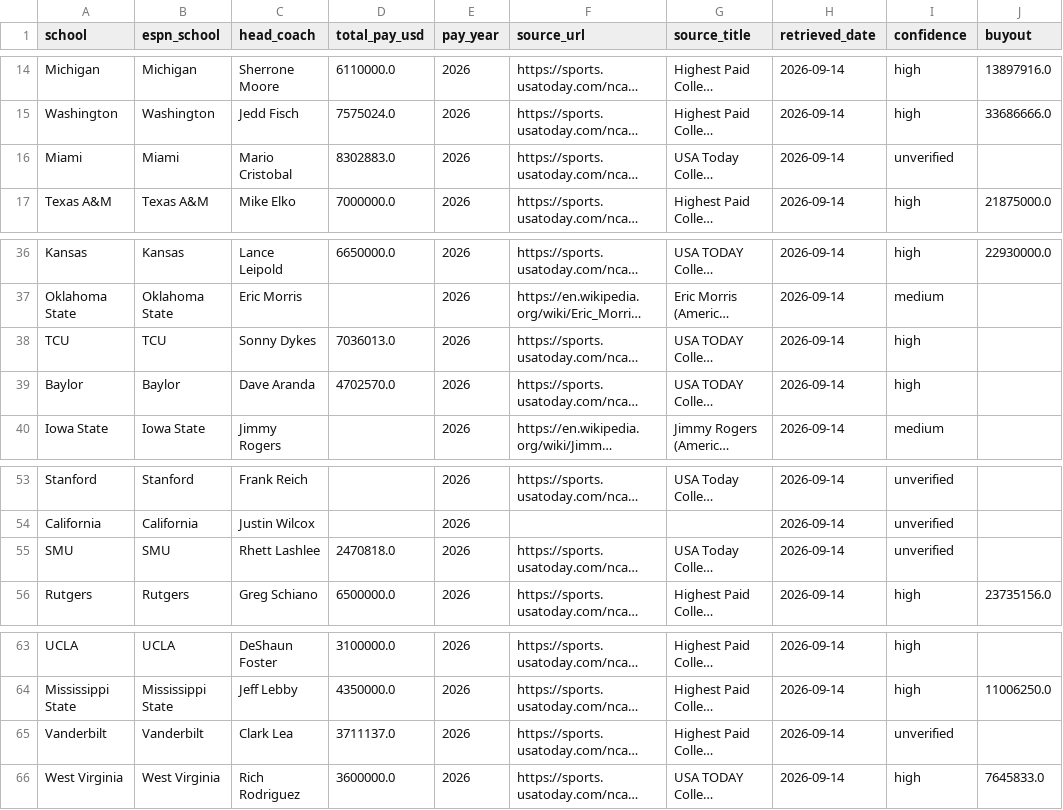
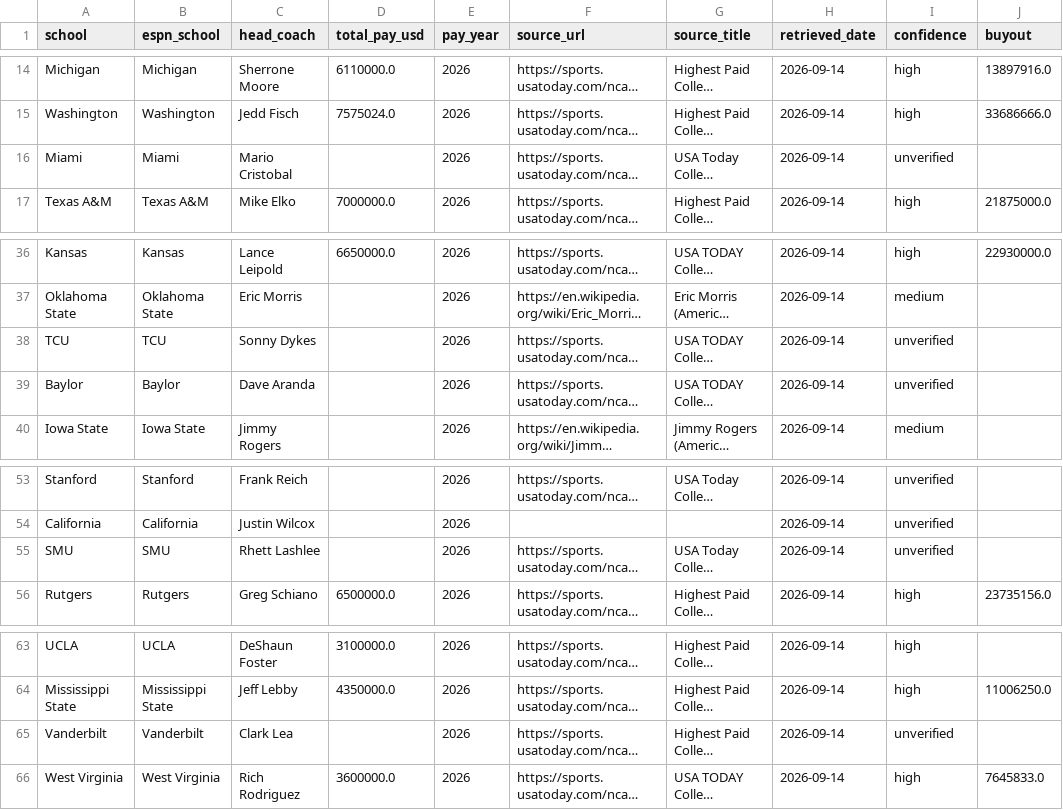
Before and after one commit to jake-g/college-football-money, a CSV file: data/finance/coach_pay_2026.csv, drawn as a sheet; only a part is shown, gaps mark what is left out; long unchanged cells end in …; the diff names each change by its address in the sheet, - before the commit and + after, or states it on an @@ line.

Commit message:
Enforce data integrity across finance metrics and charts

```diff
--- a/data/finance/coach_pay_2026.csv
+++ b/data/finance/coach_pay_2026.csv
-D16 (total_pay_usd): 8302883.0
+D16 (total_pay_usd): (empty)
-D38 (total_pay_usd): 7036013.0
+D38 (total_pay_usd): (empty)
-I38:I39 (confidence): high
+I38:I39 (confidence): unverified
-D39 (total_pay_usd): 4702570.0
+D39 (total_pay_usd): (empty)
-D55 (total_pay_usd): 2470818.0
+D55 (total_pay_usd): (empty)
-D65 (total_pay_usd): 3711137.0
+D65 (total_pay_usd): (empty)
```
Also changed, not shown: 8 other files.
